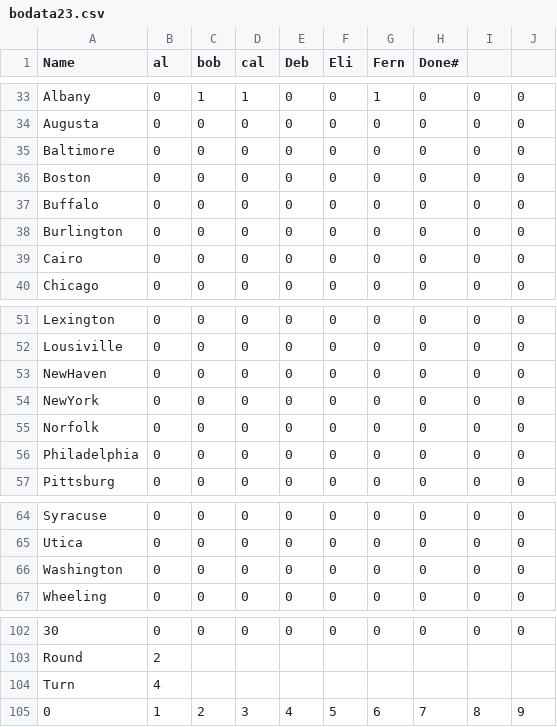
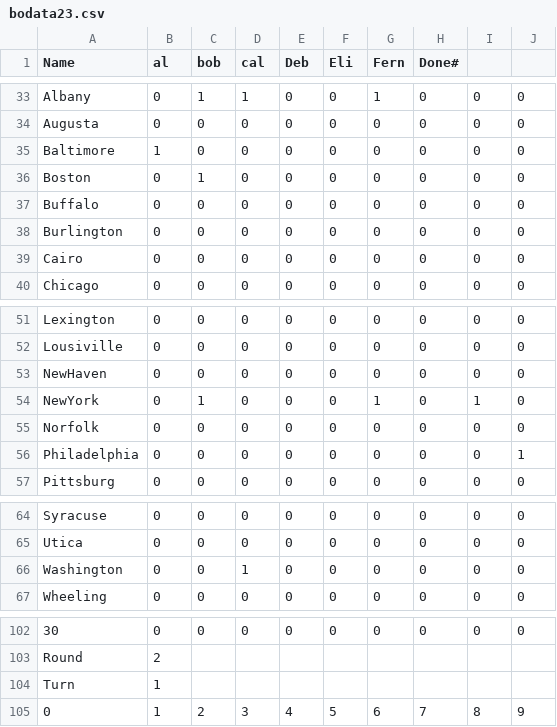
Before and after one commit to Milligan-Engineering/BOBanker, a CSV file: BOBanker/bodata23.csv, drawn as a sheet; only a part is shown, gaps mark what is left out; the diff covers the shown part only; the diff names each change by its address in the sheet, - before the commit and + after, or states it on an @@ line.

```diff
--- a/BOBanker/bodata23.csv
+++ b/BOBanker/bodata23.csv
-B35 (al): 0
+B35 (al): 1
-C36 (bob): 0
+C36 (bob): 1
-C54 (bob): 0
+C54 (bob): 1
-G54 (Fern): 0
+G54 (Fern): 1
-I54: 0
+I54: 1
-J56: 0
+J56: 1
-D66 (cal): 0
+D66 (cal): 1
-B104 (al): 4
+B104 (al): 1
```
Also changed, not shown: 1 added row, 1 removed row and 27 edited cells elsewhere in this file, BOBanker/BOAnalytics.csv, 1 other file.
